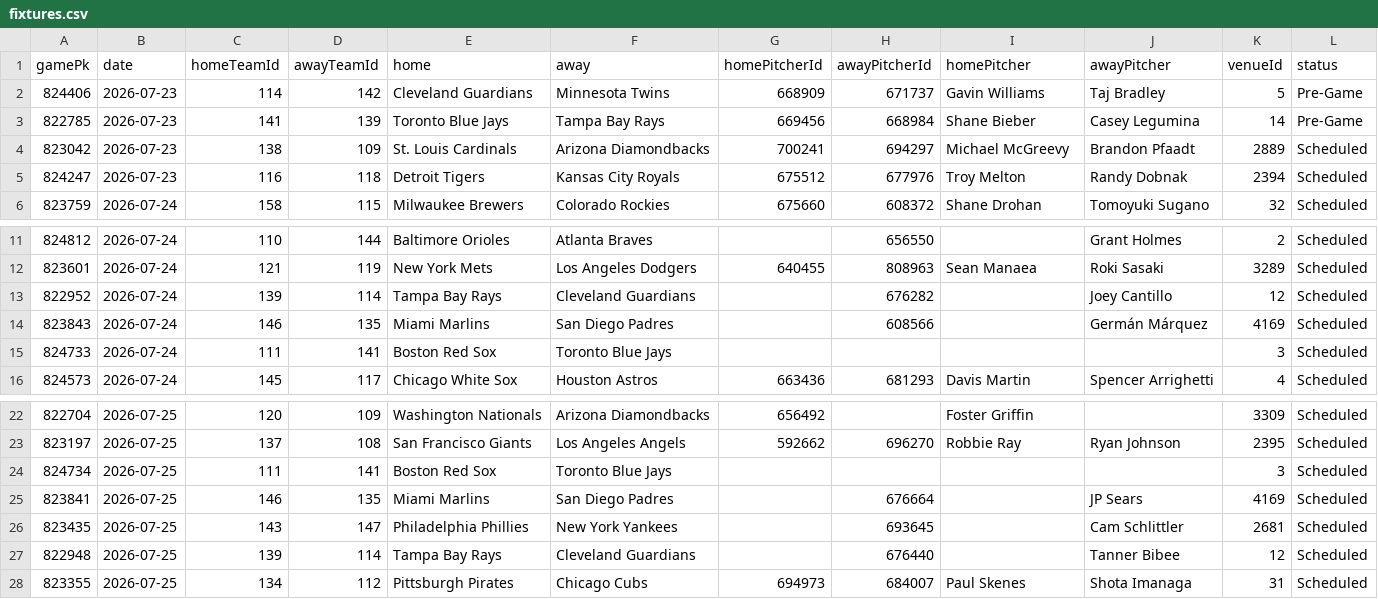
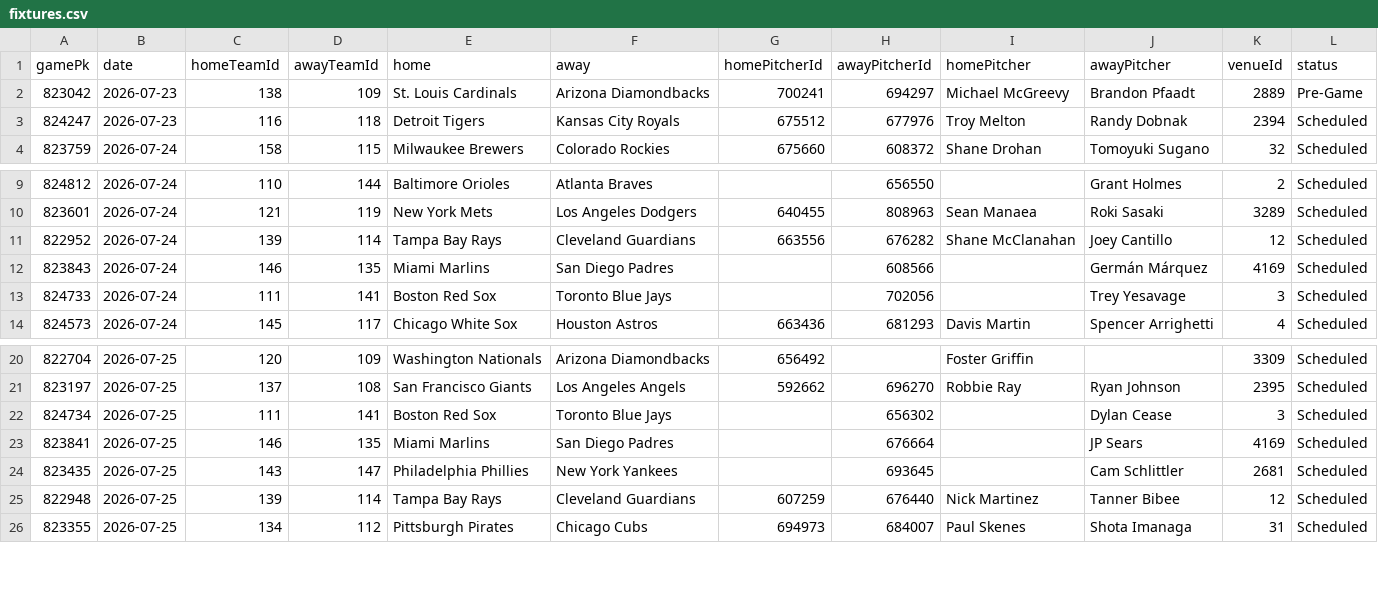
Before and after one commit to DanielTomaro13/MLB-Modelling, a CSV file: data/fixtures.csv, drawn as a sheet; only a part is shown, gaps mark what is left out.

```diff
--- a/data/fixtures.csv
+++ b/data/fixtures.csv
@@ -1,5 +1,3 @@
 gamePk,date,homeTeamId,awayTeamId,home,away,homePitcherId,awayPitcherId,homePitcher,awayPitcher,venueId,status
-824406,2026-07-23,114,142,Cleveland Guardians,Minnesota Twins,668909,671737,Gavin Williams,Taj Bradley,5,Pre-Game
-822785,2026-07-23,141,139,Toronto Blue Jays,Tampa Bay Rays,669456,668984,Shane Bieber,Casey Legumina,14,Pre-Game
-823042,2026-07-23,138,109,St. Louis Cardinals,Arizona Diamondbacks,700241,694297,Michael McGreevy,Brandon Pfaadt,2889,Scheduled
+823042,2026-07-23,138,109,St. Louis Cardinals,Arizona Diamondbacks,700241,694297,Michael McGreevy,Brandon Pfaadt,2889,Pre-Game
 824247,2026-07-23,116,118,Detroit Tigers,Kansas City Royals,675512,677976,Troy Melton,Randy Dobnak,2394,Scheduled
@@ -12,5 +10,5 @@ gamePk,date,homeTeamId,awayTeamId,home,away,homePitcherId,awayPitcherId,homePitc
 823601,2026-07-24,121,119,New York Mets,Los Angeles Dodgers,640455,808963,Sean Manaea,Roki Sasaki,3289,Scheduled
-822952,2026-07-24,139,114,Tampa Bay Rays,Cleveland Guardians,,676282,,Joey Cantillo,12,Scheduled
+822952,2026-07-24,139,114,Tampa Bay Rays,Cleveland Guardians,663556,676282,Shane McClanahan,Joey Cantillo,12,Scheduled
 823843,2026-07-24,146,135,Miami Marlins,San Diego Padres,,608566,,Germán Márquez,4169,Scheduled
-824733,2026-07-24,111,141,Boston Red Sox,Toronto Blue Jays,,,,,3,Scheduled
+824733,2026-07-24,111,141,Boston Red Sox,Toronto Blue Jays,,702056,,Trey Yesavage,3,Scheduled
 824573,2026-07-24,145,117,Chicago White Sox,Houston Astros,663436,681293,Davis Martin,Spencer Arrighetti,4,Scheduled
@@ -23,6 +21,6 @@ gamePk,date,homeTeamId,awayTeamId,home,away,homePitcherId,awayPitcherId,homePitc
 823197,2026-07-25,137,108,San Francisco Giants,Los Angeles Angels,592662,696270,Robbie Ray,Ryan Johnson,2395,Scheduled
-824734,2026-07-25,111,141,Boston Red Sox,Toronto Blue Jays,,,,,3,Scheduled
+824734,2026-07-25,111,141,Boston Red Sox,Toronto Blue Jays,,656302,,Dylan Cease,3,Scheduled
 823841,2026-07-25,146,135,Miami Marlins,San Diego Padres,,676664,,JP Sears,4169,Scheduled
 823435,2026-07-25,143,147,Philadelphia Phillies,New York Yankees,,693645,,Cam Schlittler,2681,Scheduled
-822948,2026-07-25,139,114,Tampa Bay Rays,Cleveland Guardians,,676440,,Tanner Bibee,12,Scheduled
+822948,2026-07-25,139,114,Tampa Bay Rays,Cleveland Guardians,607259,676440,Nick Martinez,Tanner Bibee,12,Scheduled
 823355,2026-07-25,134,112,Pittsburgh Pirates,Chicago Cubs,694973,684007,Paul Skenes,Shota Imanaga,31,Scheduled
```
Also changed, not shown: reports/predictions.csv, 6 other files.
